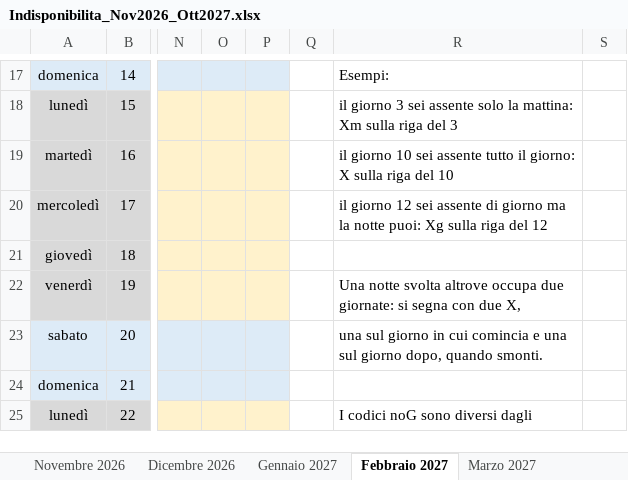
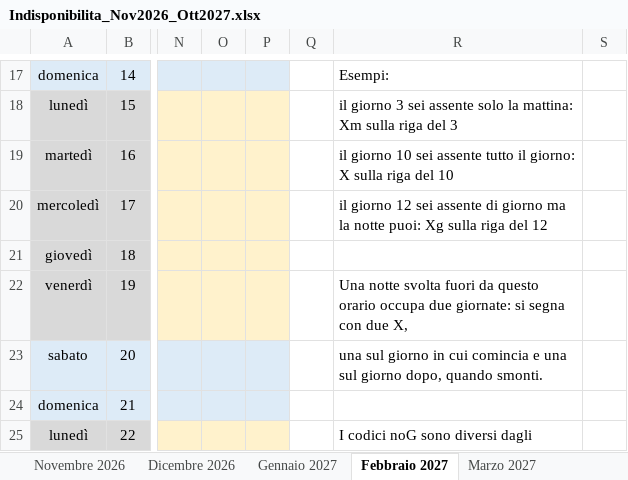
Before and after one commit to giacomo-ingallina/turni-ai, an Excel workbook: esempi/Indisponibilita_Nov2026_Ott2027.xlsx, sheet Febbraio 2027, drawn as a sheet; only a part is shown, gaps mark what is left out; values as stored, in another font and other column widths than the file's, no borders; the diff names each change by its address in the sheet, - before the commit and + after, or states it on an @@ line.

```diff
--- a/esempi/Indisponibilita_Nov2026_Ott2027.xlsx (sheet Febbraio 2027)
+++ b/esempi/Indisponibilita_Nov2026_Ott2027.xlsx (sheet Febbraio 2027)
-R22: …notte svolta altrove occupa due…
+R22: …notte svolta fuori da questo orario occupa due…
```
Also changed, not shown: sheet Novembre 2026, sheet Aprile 2027, sheet Giugno 2027, sheet Settembre 2027, sheet Maggio 2027, sheet Gennaio 2027, 5 more sheets, esempi/Turni_Novembre_2026.xlsx, esempi/Turni_Novembre_2026_ASSEGNATO.xlsx, 14 other files.
